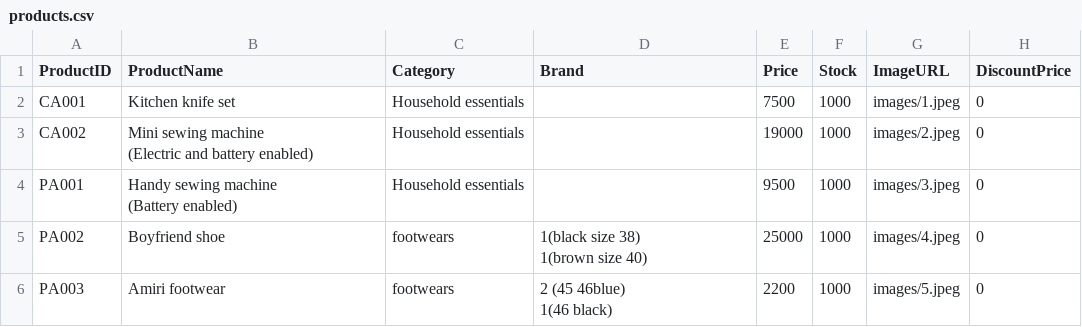
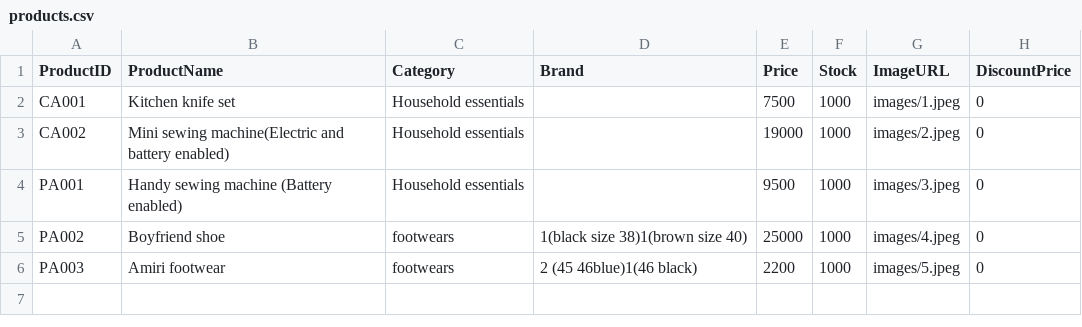
Before and after one commit to mystore19/chisempire, a CSV file: products.csv, drawn as a sheet.

Commit message:
Update products.csv

```diff
--- a/products.csv
+++ b/products.csv
@@ -2,9 +2,5 @@ ProductID,ProductName,Category,Brand,Price,Stock,ImageURL,DiscountPrice
 CA001,Kitchen knife set ,Household essentials,,7500,1000,images/1.jpeg,0
-CA002,"Mini sewing machine
-(Electric and battery enabled)",Household essentials,,19000,1000,images/2.jpeg,0
-PA001,"Handy sewing machine
-(Battery enabled)",Household essentials,,9500,1000,images/3.jpeg,0
-PA002,Boyfriend shoe,footwears,"1(black size 38)
-          1(brown size 40)",25000,1000,images/4.jpeg,0
-PA003,Amiri footwear,footwears,"2 (45 46blue)
-         1(46 black)",2200,1000,images/5.jpeg,0
+CA002,"Mini sewing machine(Electric and battery enabled)",Household essentials,,19000,1000,images/2.jpeg,0
+PA001,"Handy sewing machine (Battery enabled)",Household essentials,,9500,1000,images/3.jpeg,0
+PA002,Boyfriend shoe,footwears,"1(black size 38)1(brown size 40)",25000,1000,images/4.jpeg,0
+PA003,Amiri footwear,footwears,"2 (45 46blue)1(46 black)",2200,1000,images/5.jpeg,0
```
